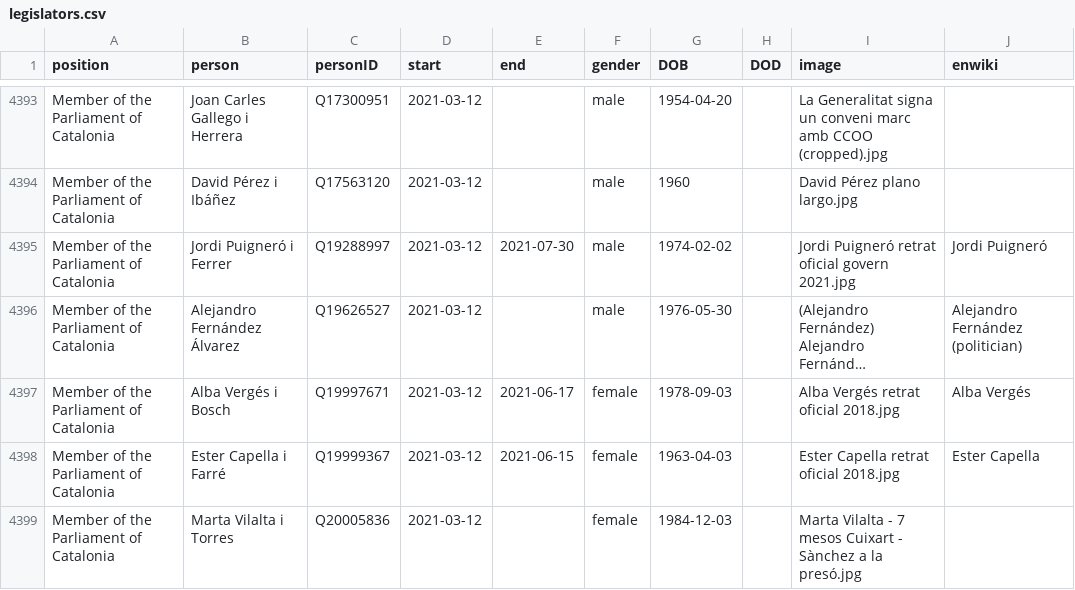
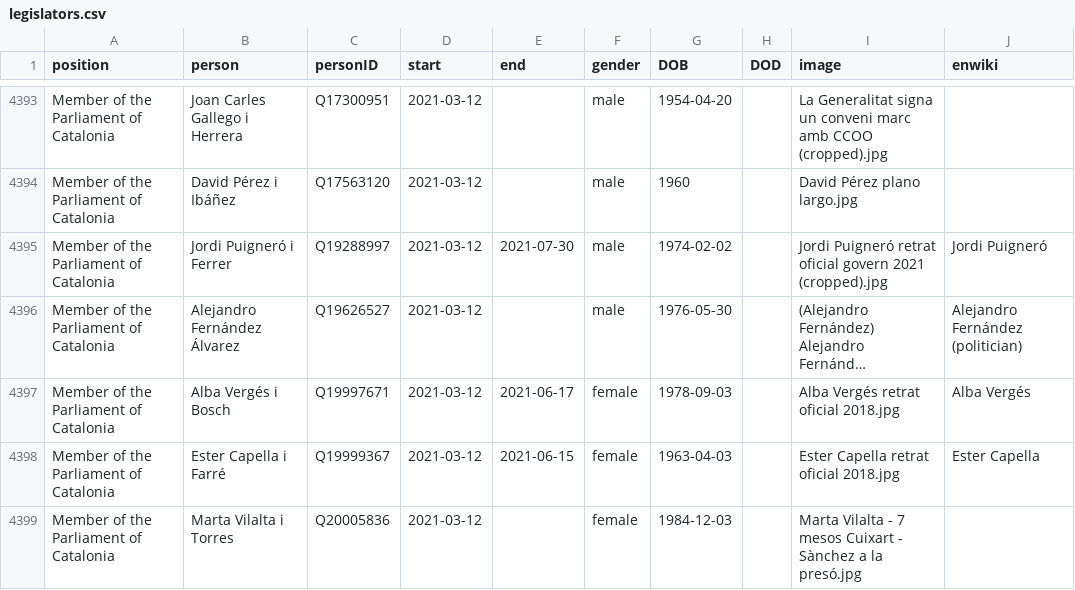
Before and after one commit to every-politician-scrapers/spain-ministers, a CSV file: html/legislators.csv, drawn as a sheet; only a part is shown, gaps mark what is left out; long unchanged cells end in …; the diff names each change by its address in the sheet, - before the commit and + after, or states it on an @@ line.

Commit message:
PCB update

```diff
--- a/html/legislators.csv
+++ b/html/legislators.csv
-I4395 (image): …oficial govern 2021.jpg
+I4395 (image): …oficial govern 2021 (cropped).jpg
```
